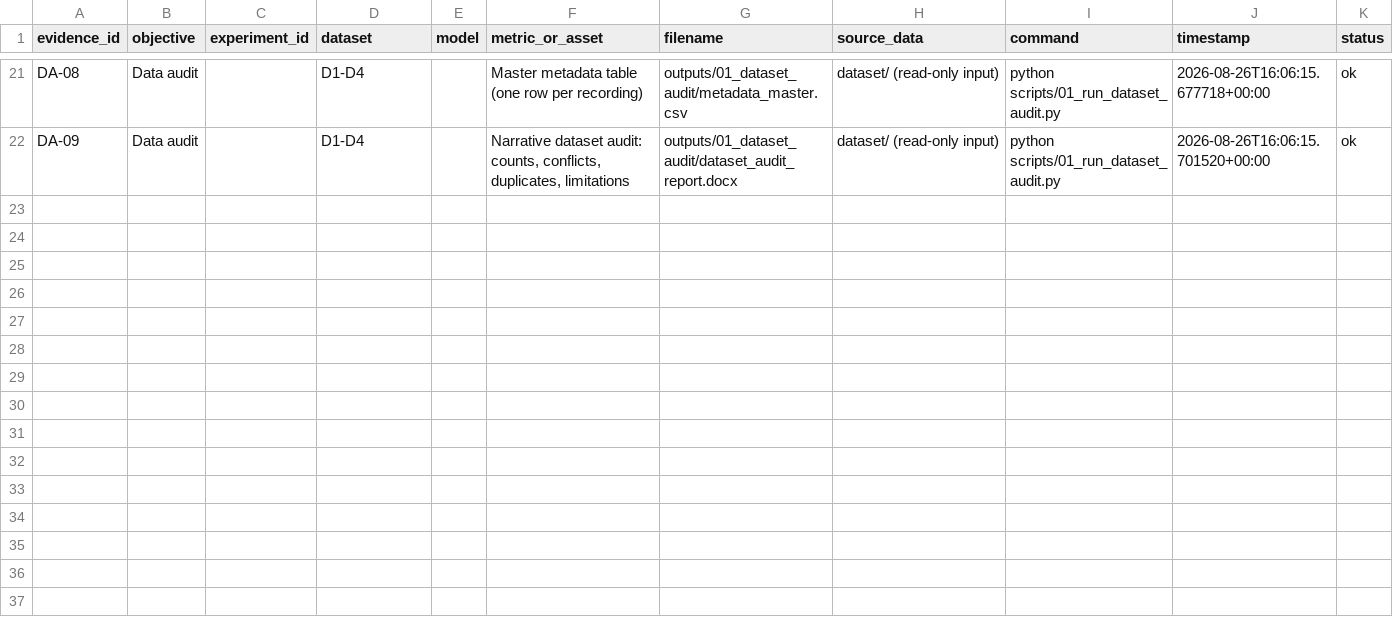
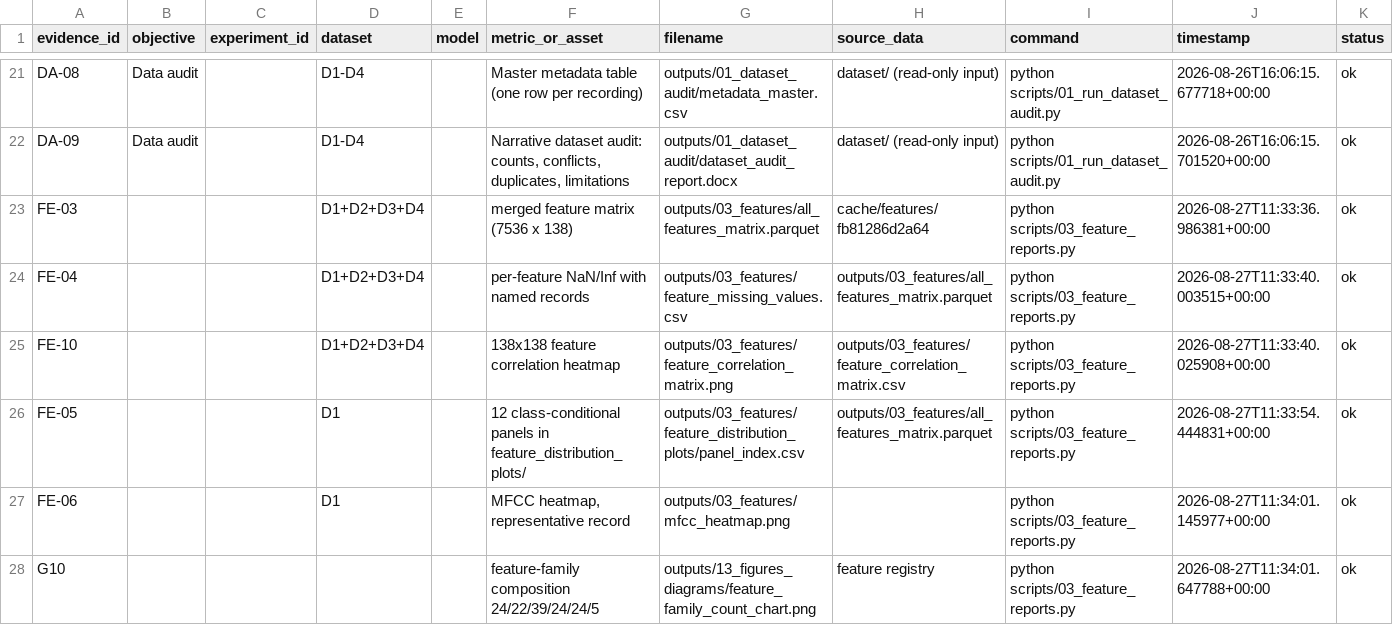
Before and after one commit to prathmesh-ahire/HeartGuard, a CSV file: outputs/00_evidence_index/evidence_index.csv, drawn as a sheet; only a part is shown, gaps mark what is left out.

```diff
--- a/outputs/00_evidence_index/evidence_index.csv
+++ b/outputs/00_evidence_index/evidence_index.csv
@@ -22 +22,7 @@ DA-08,Data audit,,D1-D4,,Master metadata table (one row per recording),outputs/0
 DA-09,Data audit,,D1-D4,,"Narrative dataset audit: counts, conflicts, duplicates, limitations",outputs/01_dataset_audit/dataset_audit_report.docx,dataset/ (read-only input),python scripts/01_run_dataset_audit.py,2026-08-26T16:06:15.701520+00:00,ok
+FE-03,,,D1+D2+D3+D4,,merged feature matrix (7536 x 138),outputs/03_features/all_features_matrix.parquet,cache/features/fb81286d2a64,python scripts/03_feature_reports.py,2026-08-27T11:33:36.986381+00:00,ok
+FE-04,,,D1+D2+D3+D4,,per-feature NaN/Inf with named records,outputs/03_features/feature_missing_values.csv,outputs/03_features/all_features_matrix.parquet,python scripts/03_feature_reports.py,2026-08-27T11:33:40.003515+00:00,ok
+FE-10,,,D1+D2+D3+D4,,138x138 feature correlation heatmap,outputs/03_features/feature_correlation_matrix.png,outputs/03_features/feature_correlation_matrix.csv,python scripts/03_feature_reports.py,2026-08-27T11:33:40.025908+00:00,ok
+FE-05,,,D1,,12 class-conditional panels in feature_distribution_plots/,outputs/03_features/feature_distribution_plots/panel_index.csv,outputs/03_features/all_features_matrix.parquet,python scripts/03_feature_reports.py,2026-08-27T11:33:54.444831+00:00,ok
+FE-06,,,D1,,"MFCC heatmap, representative record",outputs/03_features/mfcc_heatmap.png,,python scripts/03_feature_reports.py,2026-08-27T11:34:01.145977+00:00,ok
+G10,,,,,feature-family composition 24/22/39/24/24/5,outputs/13_figures_diagrams/feature_family_count_chart.png,feature registry,python scripts/03_feature_reports.py,2026-08-27T11:34:01.647788+00:00,ok
```
Also changed, not shown: 47 other files.
